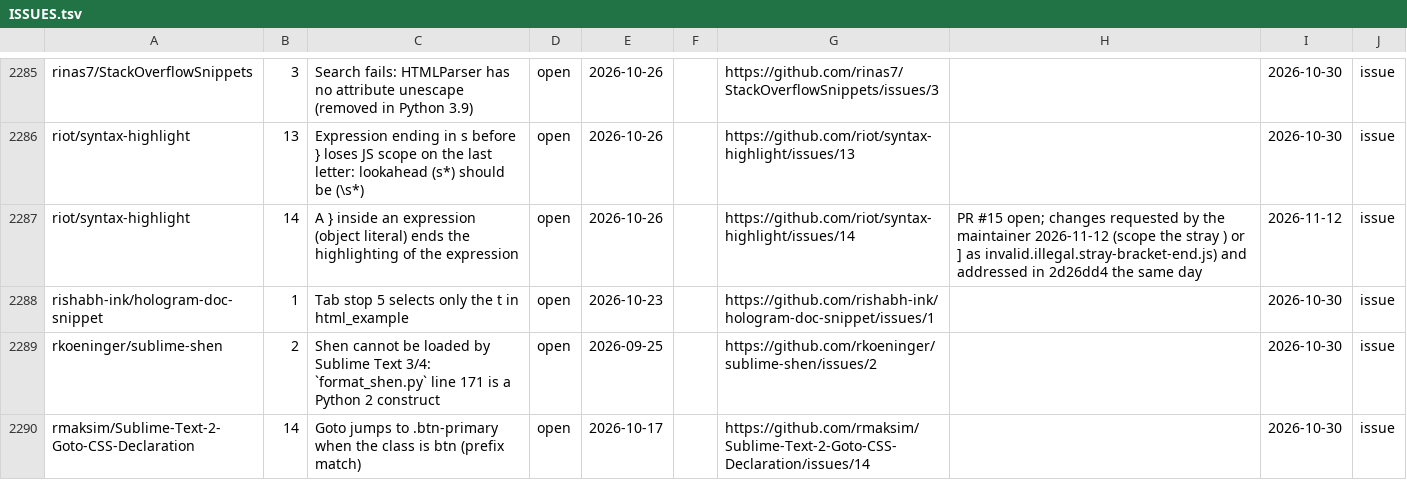
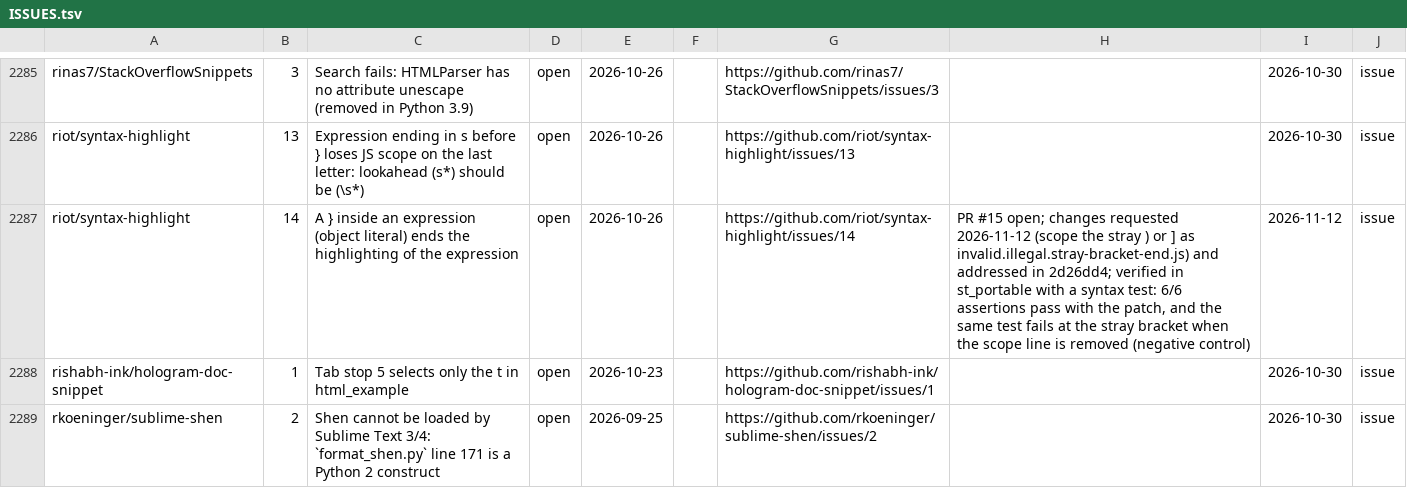
Before and after one commit to dpc00/sublime-package-audit, a TSV file: ISSUES.tsv, drawn as a sheet; only a part is shown, gaps mark what is left out; the shorter side is filled out with more unchanged rows.

Commit message:
riot/syntax-highlight #14: PR #15 change verified in st_portable (6/6 syntax assertions with the scope line, negative control fails without it); skill now names the two MCP entries - sublime-mcp is the MAIN install on 9502, sublime-mcp-portable is the rig on 9512 - and how to tell them apart by process parent and hwnd

```diff
--- a/ISSUES.tsv
+++ b/ISSUES.tsv
@@ -2286,3 +2286,3 @@ rinas7/StackOverflowSnippets	3	Search fails: HTMLParser has no attribute unescap
 riot/syntax-highlight	13	Expression ending in s before } loses JS scope on the last letter: lookahead (s*) should be (\s*)	open	2026-10-26		https://github.com/riot/syntax-highlight/issues/13		2026-10-30	issue
-riot/syntax-highlight	14	A } inside an expression (object literal) ends the highlighting of the expression	open	2026-10-26		https://github.com/riot/syntax-highlight/issues/14	PR #15 open; changes requested by the maintainer 2026-11-12 (scope the stray ) or ] as invalid.illegal.stray-bracket-end.js) and addressed in 2d26dd4 the same day	2026-11-12	issue
+riot/syntax-highlight	14	A } inside an expression (object literal) ends the highlighting of the expression	open	2026-10-26		https://github.com/riot/syntax-highlight/issues/14	PR #15 open; changes requested 2026-11-12 (scope the stray ) or ] as invalid.illegal.stray-bracket-end.js) and addressed in 2d26dd4; verified in st_portable with a syntax test: 6/6 assertions pass with the patch, and the same test fails at the stray bracket when the scope line is removed (negative control)	2026-11-12	issue
 rishabh-ink/hologram-doc-snippet	1	Tab stop 5 selects only the t in html_example	open	2026-10-23		https://github.com/rishabh-ink/hologram-doc-snippet/issues/1		2026-10-30	issue
```
Also changed, not shown: 1 other file.
